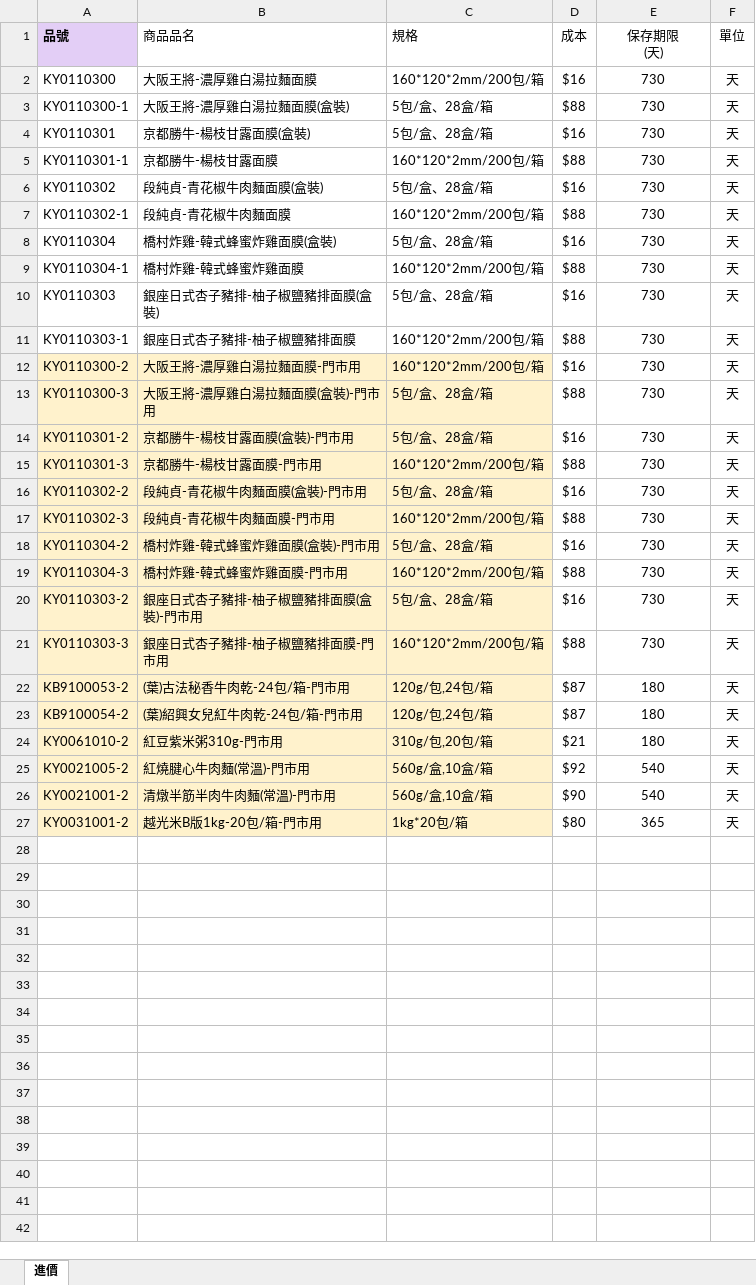
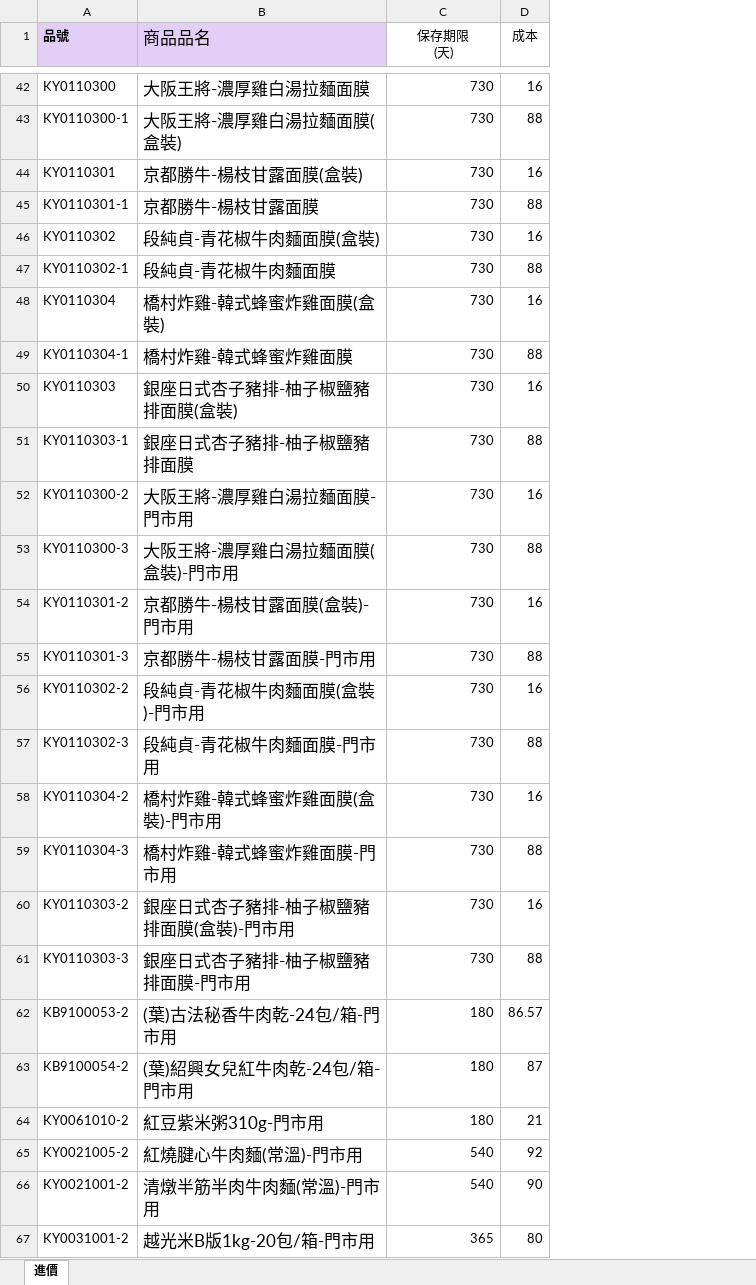
Before and after one commit to Victor-GuanChenHou/newretail, an Excel workbook: 進價.xlsx, sheet 進價, drawn as a sheet; only a part is shown, gaps mark what is left out; values as stored, in another font and other column widths than the file's, no borders; conditional formats not drawn; removed rows and columns are numbered as before the commit, all else as after; the diff covers the shown part only; the diff names each change by its address in the sheet, - before the commit and + after, or states it on an @@ line.

Commit message:
Add files via upload

```diff
--- a/進價.xlsx (sheet 進價)
+++ b/進價.xlsx (sheet 進價)
-column C (規格), rows 2-27: 160*120*2mm/200包/箱 | 5包/盒、28盒/箱 | 5包/盒、28盒/箱 | 160*120*2mm/200包/箱 | 5包/盒、28盒/箱 | 160*120*2mm/200包/箱 | 5包/盒、28盒/箱 | 160*120*2mm/200包/箱 | 5包/盒、28盒/箱 | 160*120*2mm/200包/箱 | 160*120*2mm/200包/箱 | 5包/盒、28盒/箱 | 5包/盒、28盒/箱 | 160*120*2mm/200包/箱 | 5包/盒、28盒/箱 | 160*120*2mm/200包/箱 | 5包/盒、28盒/箱 | 160*120*2mm/200包/箱 | 5包/盒、28盒/箱 | 160*120*2mm/200包/箱 | 120g/包,24包/箱 | 120g/包,24包/箱 | 310g/包,20包/箱 | 560g/盒,10盒/箱 | 560g/盒,10盒/箱 | 1kg*20包/箱
-column D (成本), rows 2-27: $16 | $88 | $16 | $88 | $16 | $88 | $16 | $88 | $16 | $88 | $16 | $88 | $16 | $88 | $16 | $88 | $16 | $88 | $16 | $88 | $87 | $87 | $21 | $92 | $90 | $80
-column F (單位), rows 2-27: all 天
+column D (成本), rows 42-67: 16 | 88 | 16 | 88 | 16 | 88 | 16 | 88 | 16 | 88 | 16 | 88 | 16 | 88 | 16 | 88 | 16 | 88 | 16 | 88 | 86.57 | 87 | 21 | 92 | 90 | 80
@@ B1 text size: larger, fill: none → #E3CEF6 @@
@@ B42:B67 text size: larger @@
-C42:C67 alignment: center
+C42:C67 alignment: right
-A52:B67 fill: #FFF2CC
+A52:B67 fill: none
```
Also changed, not shown: 40 added rows elsewhere in this sheet.
